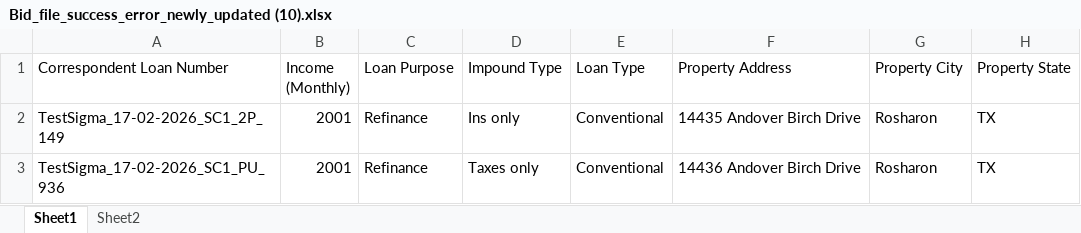
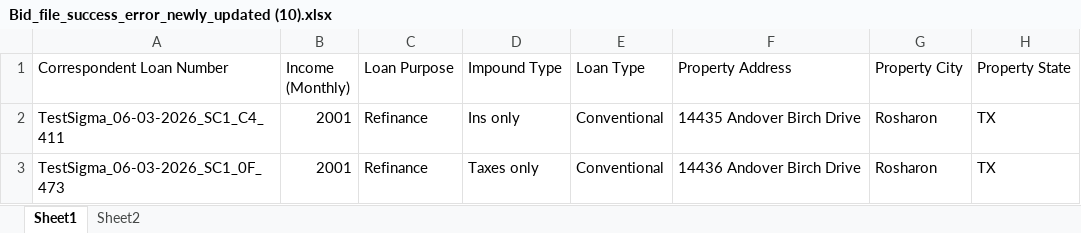
Before and after one commit to deepikadhar-bm/playwright-corr-web, an Excel workbook: uploads/Bid_file_success_error_newly_updated (10).xlsx, sheet Sheet1, drawn as a sheet; only a part is shown; values as stored, in another font and other column widths than the file's, no borders; the diff names each change by its address in the sheet, - before the commit and + after, or states it on an @@ line.

Commit message:
commiting done test cases

```diff
--- a/uploads/Bid_file_success_error_newly_updated (10).xlsx (sheet Sheet1)
+++ b/uploads/Bid_file_success_error_newly_updated (10).xlsx (sheet Sheet1)
-A2 (Correspondent Loan Number): TestSigma_17-02-2026_SC1_2P_149
+A2 (Correspondent Loan Number): TestSigma_06-03-2026_SC1_C4_411
-A3 (Correspondent Loan Number): TestSigma_17-02-2026_SC1_PU_936
+A3 (Correspondent Loan Number): TestSigma_06-03-2026_SC1_0F_473
```
Also changed, not shown: 25 other files.
